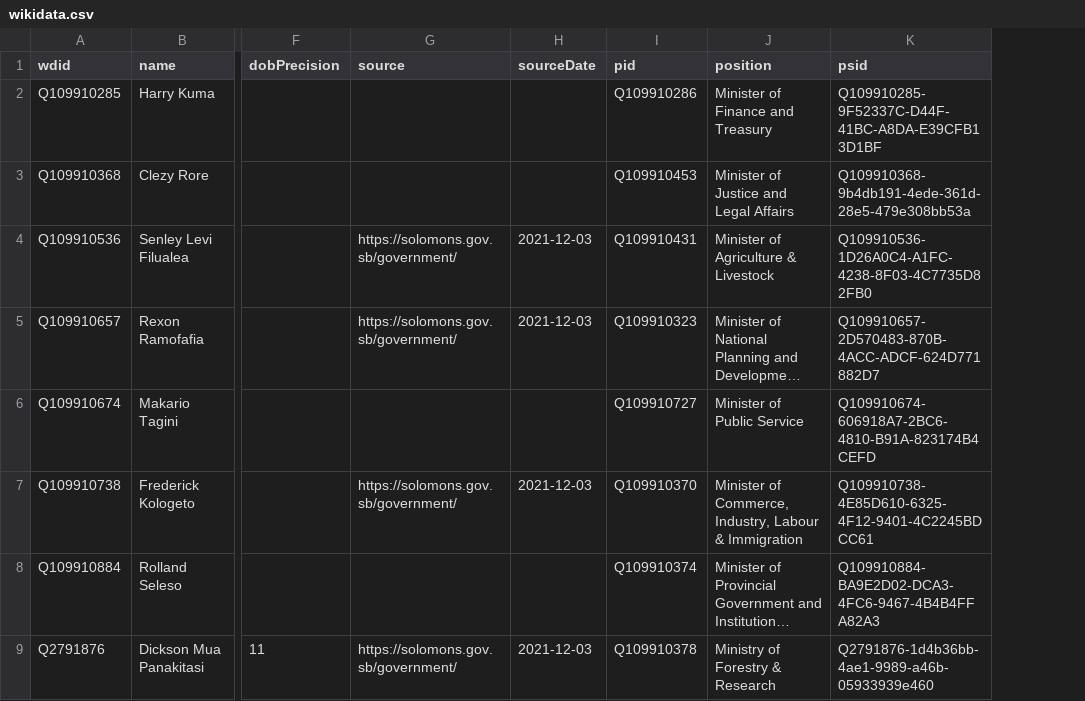
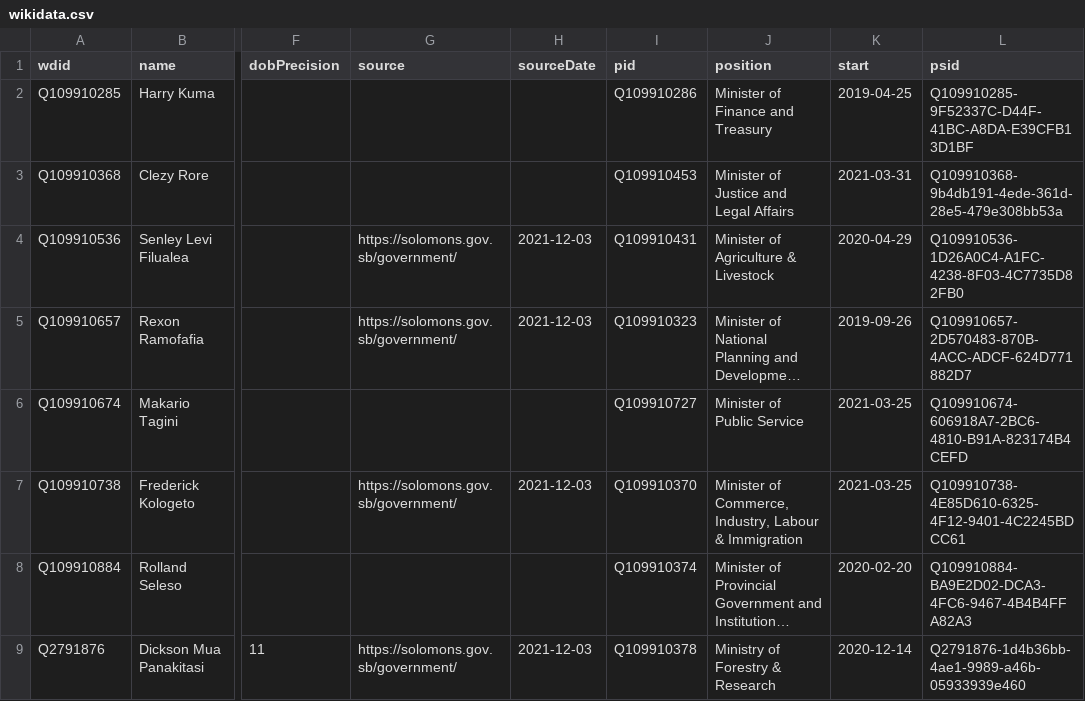
Before and after one commit to every-politician-scrapers/solomons-ministers, a CSV file: data/wikidata.csv, drawn as a sheet; only a part is shown, gaps mark what is left out; long unchanged cells end in …; the diff names each change by its address in the sheet, - before the commit and + after, or states it on an @@ line.

Commit message:
Compare external sources to Wikidata

```diff
--- a/data/wikidata.csv
+++ b/data/wikidata.csv
+column K (start), rows 2-9: 2019-04-25 | 2021-03-31 | 2020-04-29 | 2019-09-26 | 2021-03-25 | 2021-03-25 | 2020-02-20 | 2020-12-14
```
